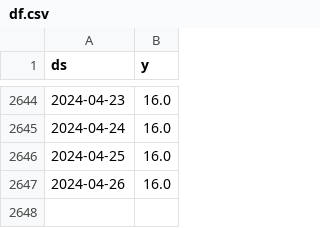
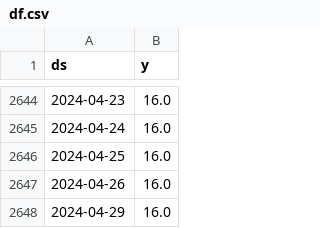
Before and after one commit to myxa95/01_Prediction_of_the_key_rate_in_the_Russian_Federation, a CSV file: data/df.csv, drawn as a sheet; only a part is shown, gaps mark what is left out; the diff names each change by its address in the sheet, - before the commit and + after, or states it on an @@ line.

```diff
--- a/data/df.csv
+++ b/data/df.csv
+row 2648: 2024-04-29 | 16.0
```
Also changed, not shown: data/df_test.csv, data/df_train.csv, 4 other files.
